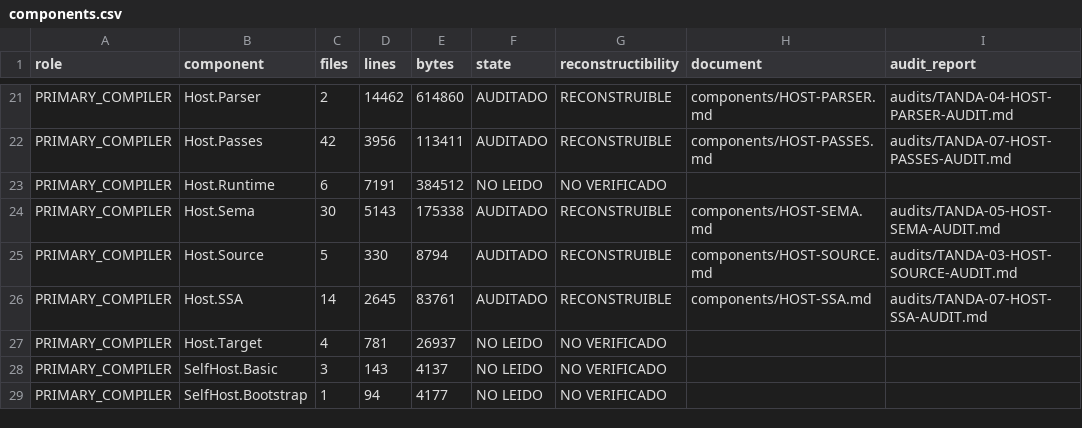
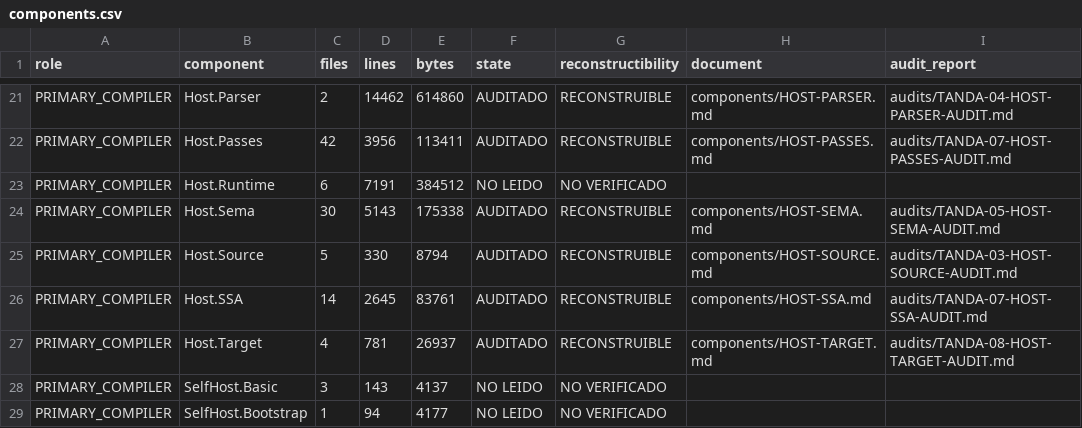
Before and after one commit to al82dev/nsc-devel, a CSV file: docs/compiler-testing-reengineering/inventory/components.csv, drawn as a sheet; only a part is shown, gaps mark what is left out.

```diff
--- a/docs/compiler-testing-reengineering/inventory/components.csv
+++ b/docs/compiler-testing-reengineering/inventory/components.csv
@@ -26,3 +26,3 @@
 "PRIMARY_COMPILER","Host.SSA","14","2645","83761","AUDITADO","RECONSTRUIBLE","components/HOST-SSA.md","audits/TANDA-07-HOST-SSA-AUDIT.md"
-"PRIMARY_COMPILER","Host.Target","4","781","26937","NO LEIDO","NO VERIFICADO","",""
+"PRIMARY_COMPILER","Host.Target","4","781","26937","AUDITADO","RECONSTRUIBLE","components/HOST-TARGET.md","audits/TANDA-08-HOST-TARGET-AUDIT.md"
 "PRIMARY_COMPILER","SelfHost.Basic","3","143","4137","NO LEIDO","NO VERIFICADO","",""
```
Also changed, not shown: docs/compiler-testing-reengineering/inventory/claims.csv, docs/compiler-testing-reengineering/inventory/document-coverage.csv, 13 other files.
